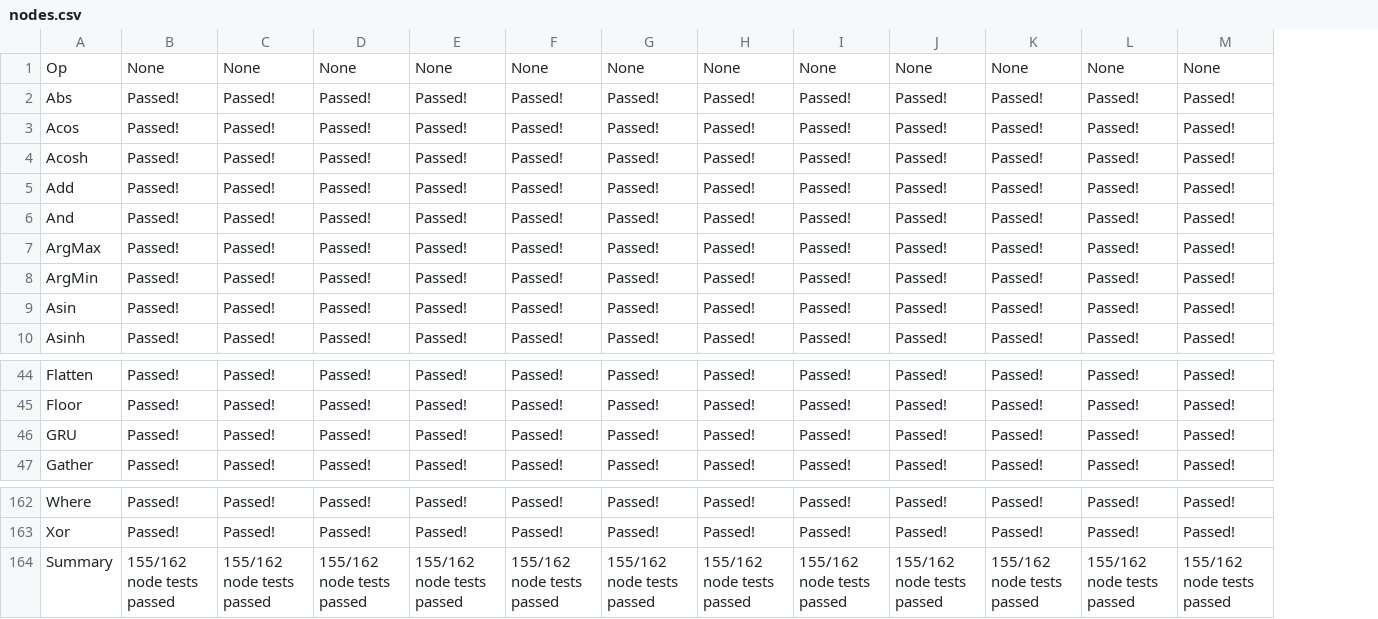
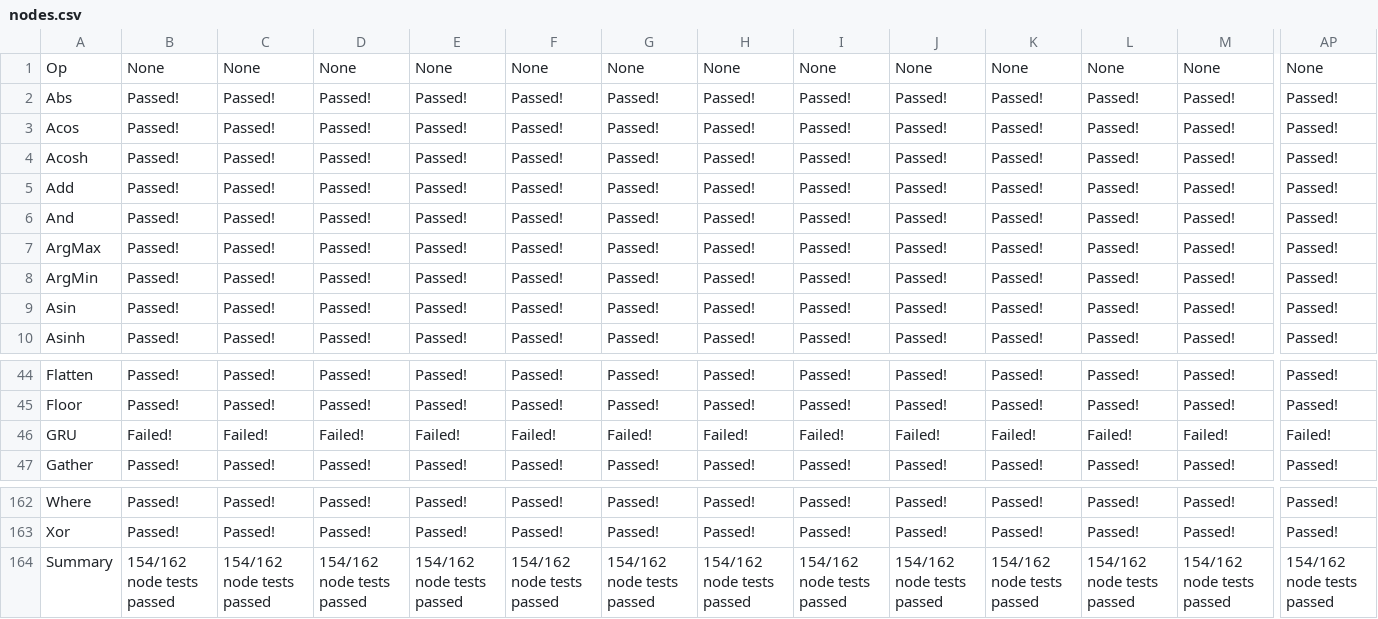
Before and after one commit to tomdol/backend-scoreboard, a CSV file: results/onnx-tf/development/nodes.csv, drawn as a sheet; only a part is shown, gaps mark what is left out; the diff covers the shown part only; the diff names each change by its address in the sheet, - before the commit and + after, or states it on an @@ line.

Commit message:
Scoreboard results [skip ci]

```diff
--- a/results/onnx-tf/development/nodes.csv
+++ b/results/onnx-tf/development/nodes.csv
+column AP, rows 1-10: None | Passed! | Passed! | Passed! | Passed! | Passed! | Passed! | Passed! | Passed! | Passed!; rows 44-47: Passed! | Passed! | Failed! | Passed!; rows 162-164: Passed! | Passed! | 154/162 node tests passed
-B46: Passed!
+B46: Failed!
-C46: Passed!
+C46: Failed!
-D46: Passed!
+D46: Failed!
-E46: Passed!
+E46: Failed!
-F46: Passed!
+F46: Failed!
-G46: Passed!
+G46: Failed!
-H46: Passed!
+H46: Failed!
-I46: Passed!
+I46: Failed!
-J46: Passed!
+J46: Failed!
-K46: Passed!
+K46: Failed!
-L46: Passed!
+L46: Failed!
-M46: Passed!
+M46: Failed!
-B164: 155/162 node tests passed
+B164: 154/162 node tests passed
-C164: 155/162 node tests passed
+C164: 154/162 node tests passed
-D164: 155/162 node tests passed
+D164: 154/162 node tests passed
-E164: 155/162 node tests passed
+E164: 154/162 node tests passed
-F164: 155/162 node tests passed
+F164: 154/162 node tests passed
-G164: 155/162 node tests passed
+G164: 154/162 node tests passed
-H164: 155/162 node tests passed
+H164: 154/162 node tests passed
-I164: 155/162 node tests passed
+I164: 154/162 node tests passed
-J164: 155/162 node tests passed
+J164: 154/162 node tests passed
-K164: 155/162 node tests passed
+K164: 154/162 node tests passed
-L164: 155/162 node tests passed
+L164: 154/162 node tests passed
-M164: 155/162 node tests passed
+M164: 154/162 node tests passed
```
Also changed, not shown: 56 edited cells elsewhere in this file, 4 other files.
